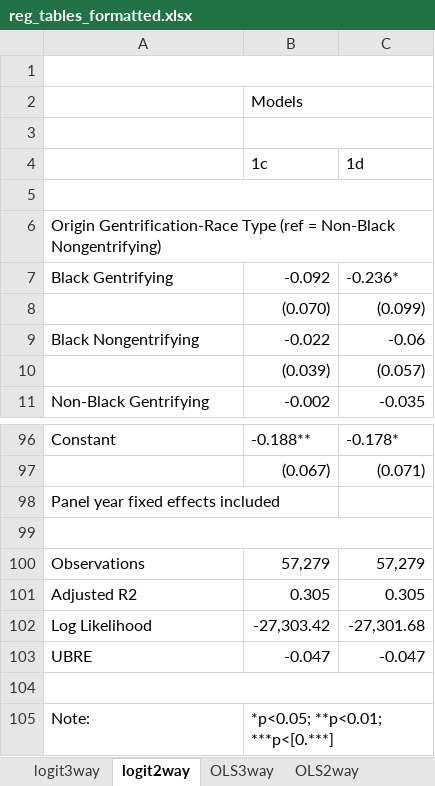
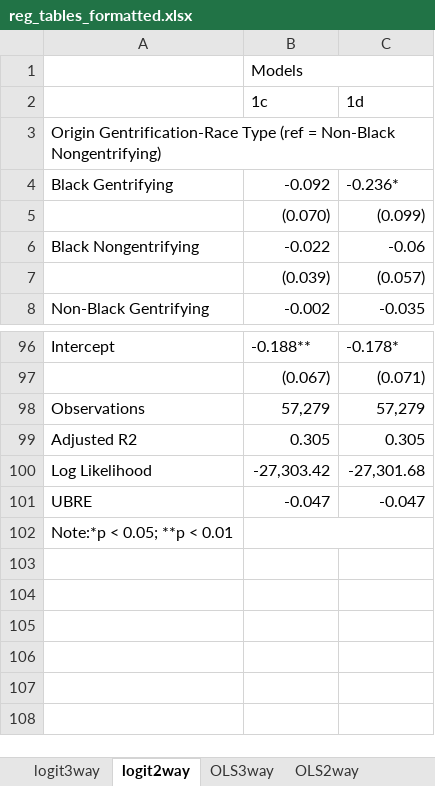
Before and after one commit to Changing-Cities-Research-Lab/psid-rs, an Excel workbook: results/reg_tables_formatted.xlsx, sheet logit2way, drawn as a sheet; only a part is shown, gaps mark what is left out; values as stored, in another font and other column widths than the file's, no cell formats; removed rows and columns are numbered as before the commit, all else as after; the diff covers the shown part only; the diff names each change by its address in the sheet, - before the commit and + after, or states it on an @@ line.

```diff
--- a/results/reg_tables_formatted.xlsx (sheet logit2way)
+++ b/results/reg_tables_formatted.xlsx (sheet logit2way)
-row 1: (empty)
-row 3: (empty)
-row 5: (empty)
-A96: Constant
+A96: Intercept
-row 98: Panel year fixed effects included
-row 99: (empty)
-A102: (empty)
+A102: Note:*p < 0.05; **p < 0.01
-A104:C104 merged
+B102:C102 merged
-row 105: Note: | *p<0.05; **p<0.01; ***p<[0.***]
```
Also changed, not shown: 3 added rows and 46 hidden or unhidden rows elsewhere in this sheet, sheet logit3way, cell formats, results/Table 1_formatted.xlsx, 7 other files.
